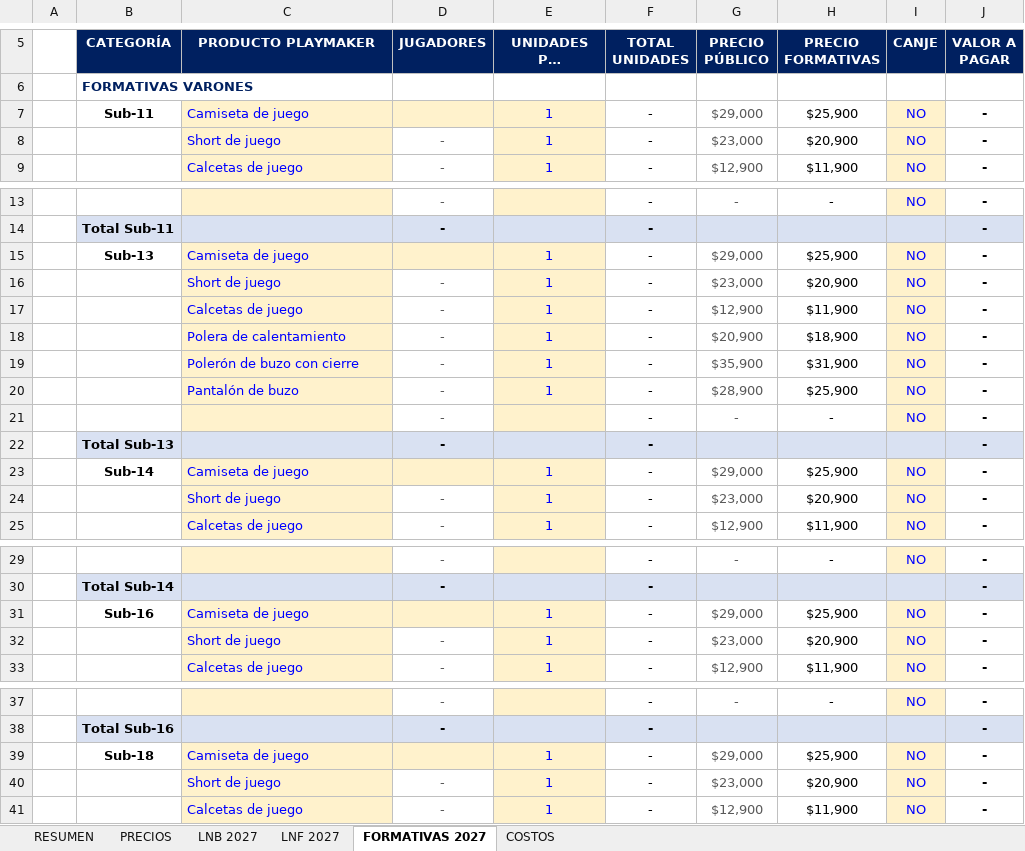
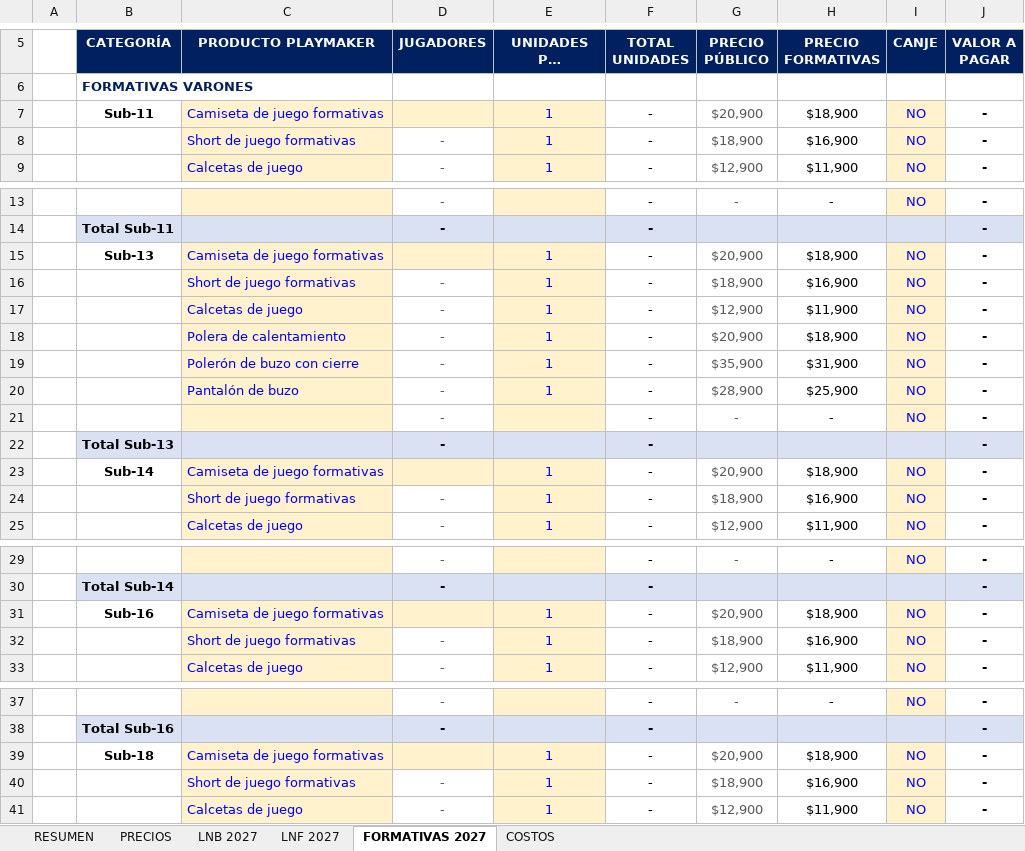
Before and after one commit to seanduarteu-cyber/PRODUCCION-PLAYMAKER, an Excel workbook: propuestas/leones-quilpue/Propuesta_Comercial_Los_Leones_2027.xlsm, sheet FORMATIVAS 2027, drawn as a sheet; only a part is shown, gaps mark what is left out; long unchanged cells end in …; values as stored, in another font and other column widths than the file's, no borders; charts and pictures not drawn; the diff covers the shown part only; the diff names each change by its address in the sheet, - before the commit and + after, or states it on an @@ line.

```diff
--- a/propuestas/leones-quilpue/Propuesta_Comercial_Los_Leones_2027.xlsm (sheet FORMATIVAS 2027)
+++ b/propuestas/leones-quilpue/Propuesta_Comercial_Los_Leones_2027.xlsm (sheet FORMATIVAS 2027)
-C7 (PRODUCTO PLAYMAKER): Camiseta de juego
+C7 (PRODUCTO PLAYMAKER): Camiseta de juego formativas
-G7 (PRECIO PÚBLICO): $29,000
+G7 (PRECIO PÚBLICO): $20,900
-H7 (PRECIO FORMATIVAS): $25,900
+H7 (PRECIO FORMATIVAS): $18,900
-C8 (PRODUCTO PLAYMAKER): Short de juego
+C8 (PRODUCTO PLAYMAKER): Short de juego formativas
-G8 (PRECIO PÚBLICO): $23,000
+G8 (PRECIO PÚBLICO): $18,900
-H8 (PRECIO FORMATIVAS): $20,900
+H8 (PRECIO FORMATIVAS): $16,900
-C15 (PRODUCTO PLAYMAKER): Camiseta de juego
+C15 (PRODUCTO PLAYMAKER): Camiseta de juego formativas
-G15 (PRECIO PÚBLICO): $29,000
+G15 (PRECIO PÚBLICO): $20,900
-H15 (PRECIO FORMATIVAS): $25,900
+H15 (PRECIO FORMATIVAS): $18,900
-C16 (PRODUCTO PLAYMAKER): Short de juego
+C16 (PRODUCTO PLAYMAKER): Short de juego formativas
-G16 (PRECIO PÚBLICO): $23,000
+G16 (PRECIO PÚBLICO): $18,900
-H16 (PRECIO FORMATIVAS): $20,900
+H16 (PRECIO FORMATIVAS): $16,900
-C23 (PRODUCTO PLAYMAKER): Camiseta de juego
+C23 (PRODUCTO PLAYMAKER): Camiseta de juego formativas
-G23 (PRECIO PÚBLICO): $29,000
+G23 (PRECIO PÚBLICO): $20,900
-H23 (PRECIO FORMATIVAS): $25,900
+H23 (PRECIO FORMATIVAS): $18,900
-C24 (PRODUCTO PLAYMAKER): Short de juego
+C24 (PRODUCTO PLAYMAKER): Short de juego formativas
-G24 (PRECIO PÚBLICO): $23,000
+G24 (PRECIO PÚBLICO): $18,900
-H24 (PRECIO FORMATIVAS): $20,900
+H24 (PRECIO FORMATIVAS): $16,900
-C31 (PRODUCTO PLAYMAKER): Camiseta de juego
+C31 (PRODUCTO PLAYMAKER): Camiseta de juego formativas
-G31 (PRECIO PÚBLICO): $29,000
+G31 (PRECIO PÚBLICO): $20,900
-H31 (PRECIO FORMATIVAS): $25,900
+H31 (PRECIO FORMATIVAS): $18,900
-C32 (PRODUCTO PLAYMAKER): Short de juego
+C32 (PRODUCTO PLAYMAKER): Short de juego formativas
-G32 (PRECIO PÚBLICO): $23,000
+G32 (PRECIO PÚBLICO): $18,900
-H32 (PRECIO FORMATIVAS): $20,900
+H32 (PRECIO FORMATIVAS): $16,900
-C39 (PRODUCTO PLAYMAKER): Camiseta de juego
+C39 (PRODUCTO PLAYMAKER): Camiseta de juego formativas
-G39 (PRECIO PÚBLICO): $29,000
+G39 (PRECIO PÚBLICO): $20,900
-H39 (PRECIO FORMATIVAS): $25,900
+H39 (PRECIO FORMATIVAS): $18,900
-C40 (PRODUCTO PLAYMAKER): Short de juego
+C40 (PRODUCTO PLAYMAKER): Short de juego formativas
-G40 (PRECIO PÚBLICO): $23,000
+G40 (PRECIO PÚBLICO): $18,900
-H40 (PRECIO FORMATIVAS): $20,900
+H40 (PRECIO FORMATIVAS): $16,900
```
Also changed, not shown: 42 edited cells elsewhere in this sheet, sheet COSTOS, sheet RESUMEN, sheet PRECIOS, sheet LNF 2027, sheet LNB 2027, formulas that keep their value, 1 other file.
